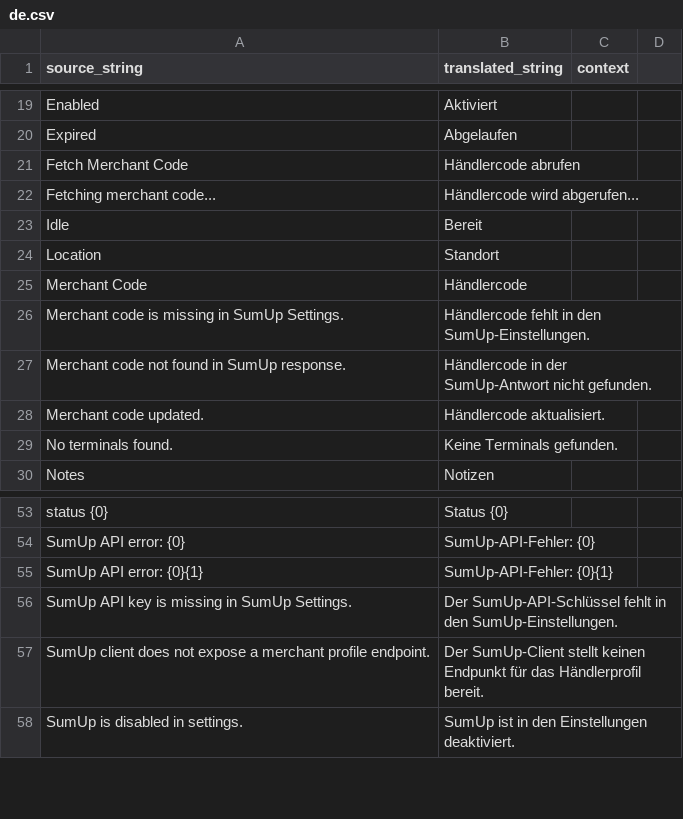
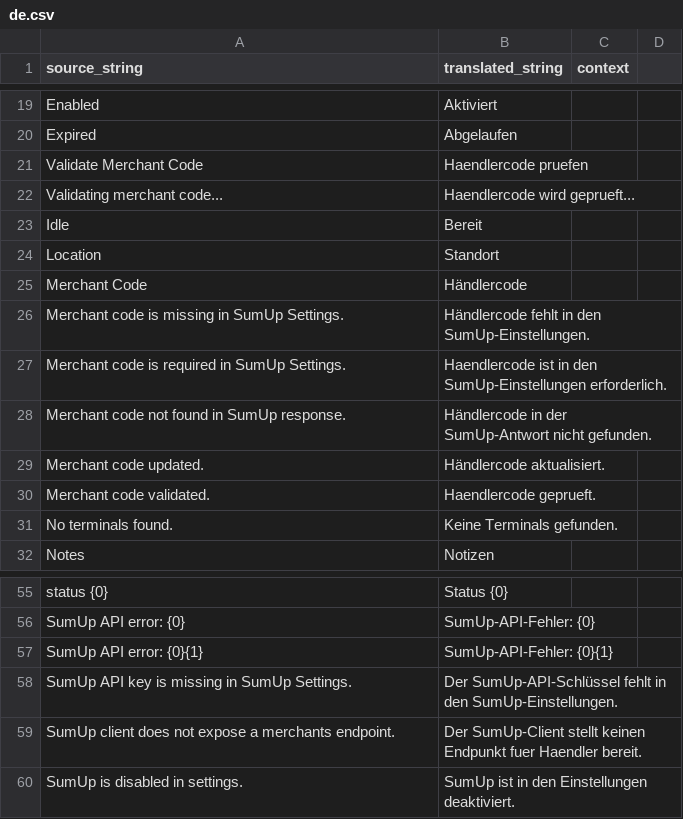
Before and after one commit to Rocket-Quack/erpnext_sumup, a CSV file: erpnext_sumup/erpnext_sumup/translations/de.csv, drawn as a sheet; only a part is shown, gaps mark what is left out; the diff covers the shown part only.

```diff
--- a/erpnext_sumup/erpnext_sumup/translations/de.csv
+++ b/erpnext_sumup/erpnext_sumup/translations/de.csv
@@ -20,4 +20,4 @@ Enabled,Aktiviert,
 Expired,Abgelaufen,
-Fetch Merchant Code,Händlercode abrufen,
-Fetching merchant code...,Händlercode wird abgerufen...,
+Validate Merchant Code,Haendlercode pruefen,
+Validating merchant code...,Haendlercode wird geprueft...,
 Idle,Bereit,
@@ -26,4 +26,6 @@ Merchant Code,Händlercode,
 Merchant code is missing in SumUp Settings.,Händlercode fehlt in den SumUp-Einstellungen.,
+Merchant code is required in SumUp Settings.,Haendlercode ist in den SumUp-Einstellungen erforderlich.,
 Merchant code not found in SumUp response.,Händlercode in der SumUp-Antwort nicht gefunden.,
 Merchant code updated.,Händlercode aktualisiert.,
+Merchant code validated.,Haendlercode geprueft.,
 No terminals found.,Keine Terminals gefunden.,
@@ -56,3 +58,3 @@ SumUp API error: {0}{1},SumUp-API-Fehler: {0}{1},
 SumUp API key is missing in SumUp Settings.,Der SumUp-API-Schlüssel fehlt in den SumUp-Einstellungen.,
-SumUp client does not expose a merchant profile endpoint.,Der SumUp-Client stellt keinen Endpunkt für das Händlerprofil bereit.,
+SumUp client does not expose a merchants endpoint.,Der SumUp-Client stellt keinen Endpunkt fuer Haendler bereit.,
 SumUp is disabled in settings.,SumUp ist in den Einstellungen deaktiviert.,
```
Also changed, not shown: 29 added rows elsewhere in this file, 2 other files.
